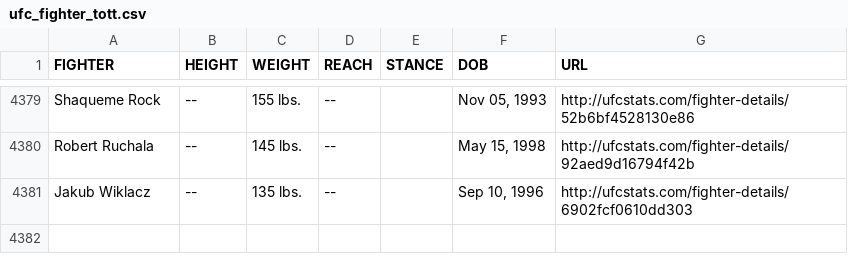
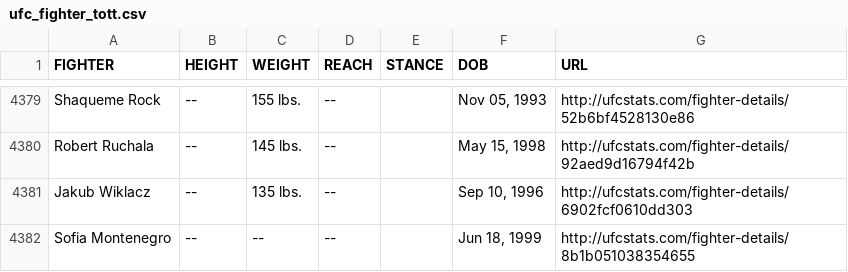
Before and after one commit to socialatm/ufcstats, a CSV file: ufc_fighter_tott.csv, drawn as a sheet; only a part is shown, gaps mark what is left out; the diff names each change by its address in the sheet, - before the commit and + after, or states it on an @@ line.

Commit message:
07-04-2025 update

```diff
--- a/ufc_fighter_tott.csv
+++ b/ufc_fighter_tott.csv
+row 4382: Sofia Montenegro | -- | -- | -- |  | Jun 18, 1999 | http://ufcstats.com/fighter-details/8b1b051038354655
```
